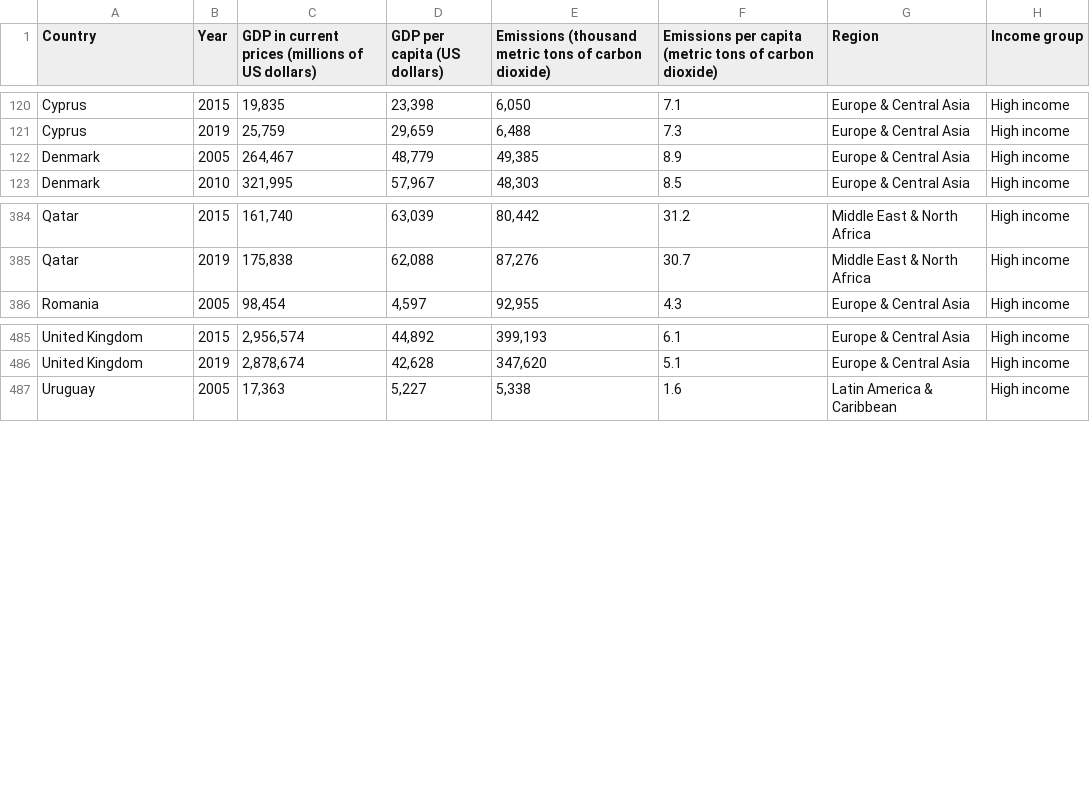
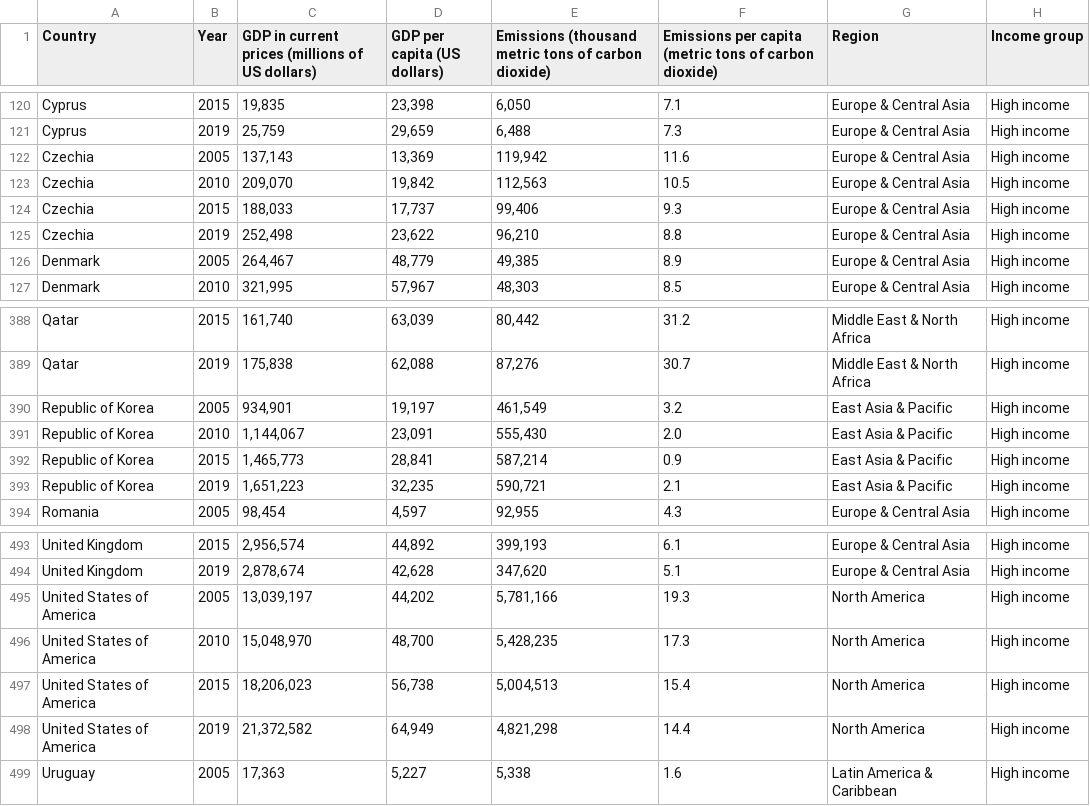
Before and after one commit to Ahhpupupu/CSV-Link, a CSV file: df_GDP_CO2_class.csv, drawn as a sheet; only a part is shown, gaps mark what is left out.

Commit message:
Update df_GDP_CO2_class.csv

```diff
--- a/df_GDP_CO2_class.csv
+++ b/df_GDP_CO2_class.csv
@@ -121,2 +121,6 @@ Cyprus,2015,"19,835","23,398","6,050",7.1,Europe & Central Asia,High income
 Cyprus,2019,"25,759","29,659","6,488",7.3,Europe & Central Asia,High income
+Czechia,2005,"137,143","13,369","119,942",11.6,Europe & Central Asia,High income
+Czechia,2010,"209,070","19,842","112,563",10.5,Europe & Central Asia,High income
+Czechia,2015,"188,033","17,737","99,406",9.3,Europe & Central Asia,High income
+Czechia,2019,"252,498","23,622","96,210",8.8,Europe & Central Asia,High income
 Denmark,2005,"264,467","48,779","49,385",8.9,Europe & Central Asia,High income
@@ -385,2 +389,6 @@ Qatar,2015,"161,740","63,039","80,442",31.2,Middle East & North Africa,High inco
 Qatar,2019,"175,838","62,088","87,276",30.7,Middle East & North Africa,High income
+Republic of Korea,2005,"934,901","19,197","461,549",3.2,East Asia & Pacific,High income
+Republic of Korea,2010,"1,144,067","23,091","555,430",2.0,East Asia & Pacific,High income
+Republic of Korea,2015,"1,465,773","28,841","587,214",0.9,East Asia & Pacific,High income
+Republic of Korea,2019,"1,651,223","32,235","590,721",2.1,East Asia & Pacific,High income
 Romania,2005,"98,454","4,597","92,955",4.3,Europe & Central Asia,High income
@@ -486,2 +494,6 @@ United Kingdom,2015,"2,956,574","44,892","399,193",6.1,Europe & Central Asia,Hig
 United Kingdom,2019,"2,878,674","42,628","347,620",5.1,Europe & Central Asia,High income
+United States of America,2005,"13,039,197","44,202","5,781,166",19.3,North America,High income
+United States of America,2010,"15,048,970","48,700","5,428,235",17.3,North America,High income
+United States of America,2015,"18,206,023","56,738","5,004,513",15.4,North America,High income
+United States of America,2019,"21,372,582","64,949","4,821,298",14.4,North America,High income
 Uruguay,2005,"17,363","5,227","5,338",1.6,Latin America & Caribbean,High income
```
